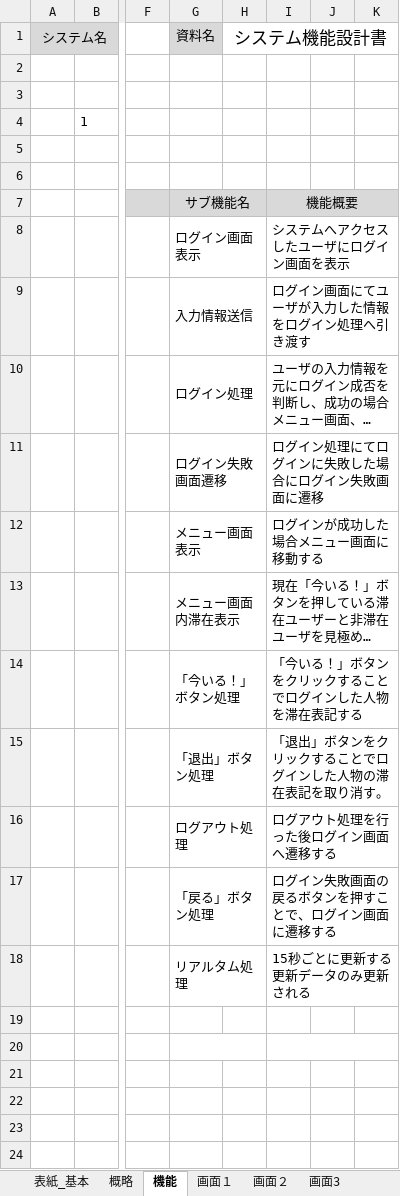
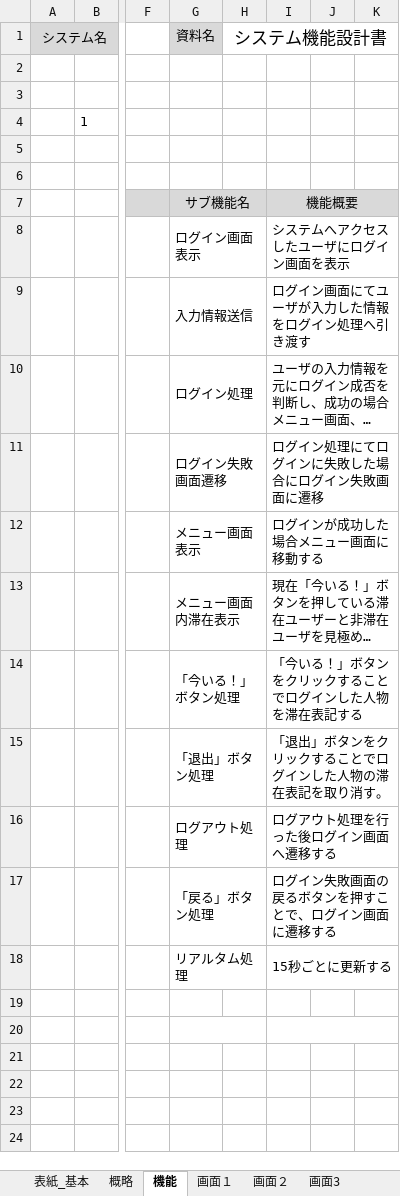
Before and after one commit to shimoda-a/pmpractice, an Excel workbook: yabuki-a/PM演習矢吹a/PM演習_設計書_矢吹研A班.xlsx, sheet 機能, drawn as a sheet; only a part is shown, gaps mark what is left out; long unchanged cells end in …; values as stored, in another font and other column widths than the file's, no borders; ↵ is a line break in a cell; the diff names each change by its address in the sheet, - before the commit and + after, or states it on an @@ line.

Commit message:
設計書残りレビューのみ

```diff
--- a/yabuki-a/PM演習矢吹a/PM演習_設計書_矢吹研A班.xlsx (sheet 機能)
+++ b/yabuki-a/PM演習矢吹a/PM演習_設計書_矢吹研A班.xlsx (sheet 機能)
-I18: 15秒ごとに更新する ↵ 更新データのみ更新される
+I18: 15秒ごとに更新する
```
Also changed, not shown: charts or pictures.
